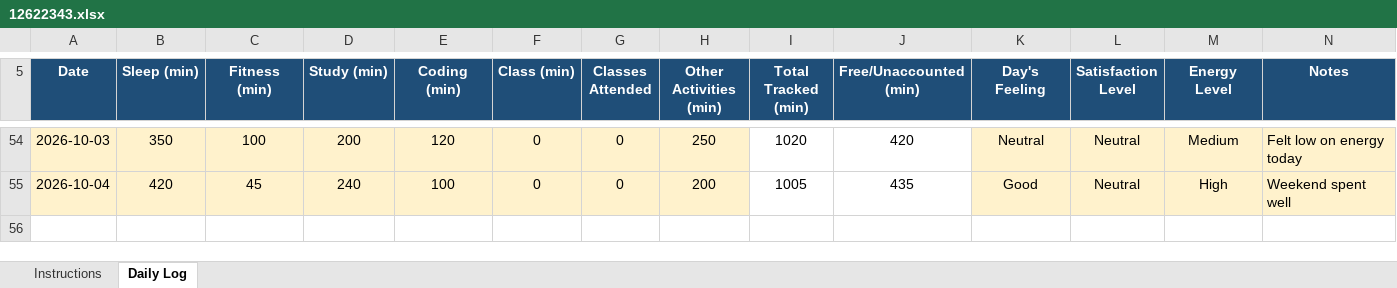
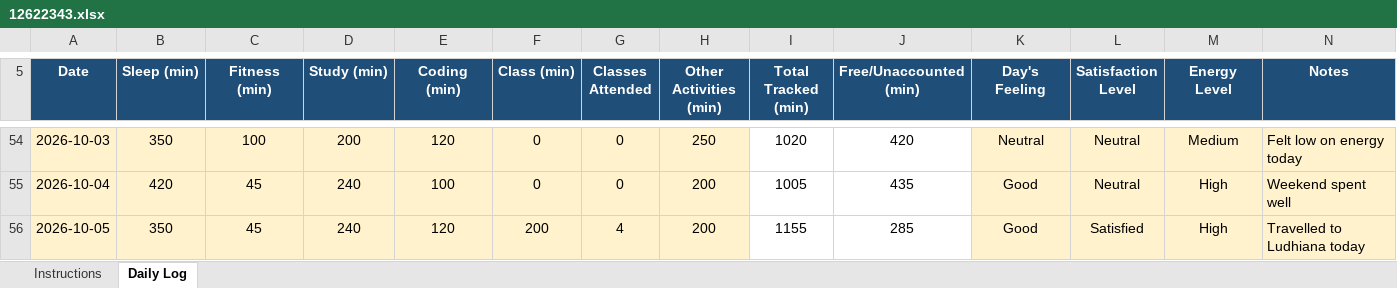
Before and after one commit to harsh00196/CAP776-Daily-Work, an Excel workbook: 12622343.xlsx, sheet Daily Log, drawn as a sheet; only a part is shown, gaps mark what is left out; values as stored, in another font and other column widths than the file's, no borders; conditional formats not drawn; the diff names each change by its address in the sheet, - before the commit and + after, or states it on an @@ line.

Commit message:
Add files via upload

```diff
--- a/12622343.xlsx (sheet Daily Log)
+++ b/12622343.xlsx (sheet Daily Log)
+row 56: 2026-10-05 | 350 | 45 | 240 | 120 | 200 | 4 | 200 | 1155 | 285 | Good | Satisfied | High | Travelled to Ludhiana today
```
